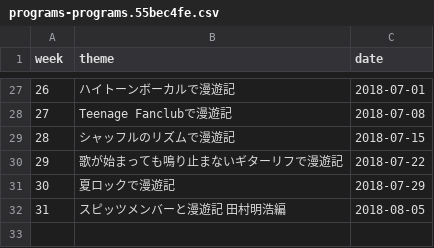
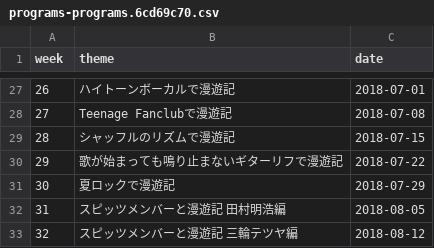
Before and after one commit to cieloazul310/rockman-survey, a CSV file: static/media/programs-programs.6cd69c70.csv (was static/media/programs-programs.55bec4fe.csv), drawn as a sheet; only a part is shown, gaps mark what is left out; the diff names each change by its address in the sheet, - before the commit and + after, or states it on an @@ line.

```diff
--- a/static/media/programs-programs.55bec4fe.csv
+++ b/static/media/programs-programs.6cd69c70.csv
+row 33: 32 | スピッツメンバーと漫遊記 三輪テツヤ編 | 2018-08-12
```
Also changed, not shown: static/media/playlist-playlist.a0eff587.csv, 7 other files.
